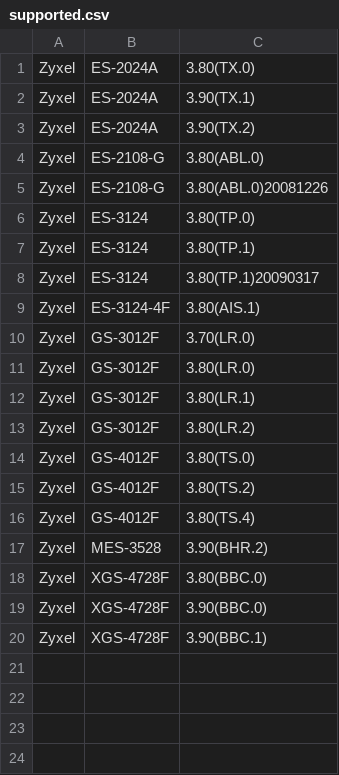
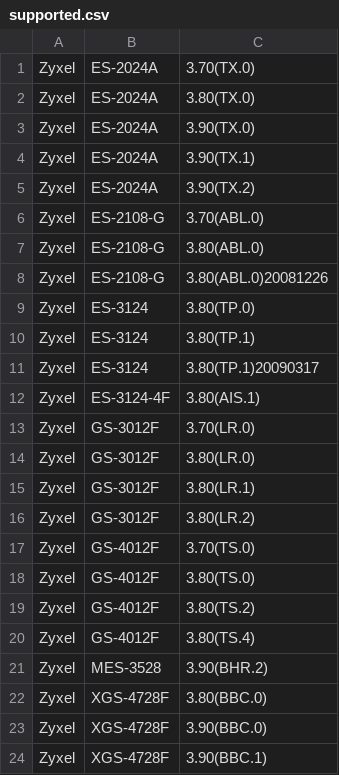
Before and after one commit to nocproject/noc, a CSV file: sa/profiles/Zyxel/ZyNOS/supported.csv, drawn as a sheet.

```diff
--- a/sa/profiles/Zyxel/ZyNOS/supported.csv
+++ b/sa/profiles/Zyxel/ZyNOS/supported.csv
@@ -1,4 +1,7 @@
+Zyxel,ES-2024A,3.70(TX.0)
 Zyxel,ES-2024A,3.80(TX.0)
+Zyxel,ES-2024A,3.90(TX.0)
 Zyxel,ES-2024A,3.90(TX.1)
 Zyxel,ES-2024A,3.90(TX.2)
+Zyxel,ES-2108-G,3.70(ABL.0)
 Zyxel,ES-2108-G,3.80(ABL.0)
@@ -13,2 +16,3 @@ Zyxel,GS-3012F,3.80(LR.1)
 Zyxel,GS-3012F,3.80(LR.2)
+Zyxel,GS-4012F,3.70(TS.0)
 Zyxel,GS-4012F,3.80(TS.0)
```
Also changed, not shown: sa/profiles/Cisco/IOS/supported.csv, sa/profiles/InfiNet/WANFlexX/supported.csv, 2 other files.
